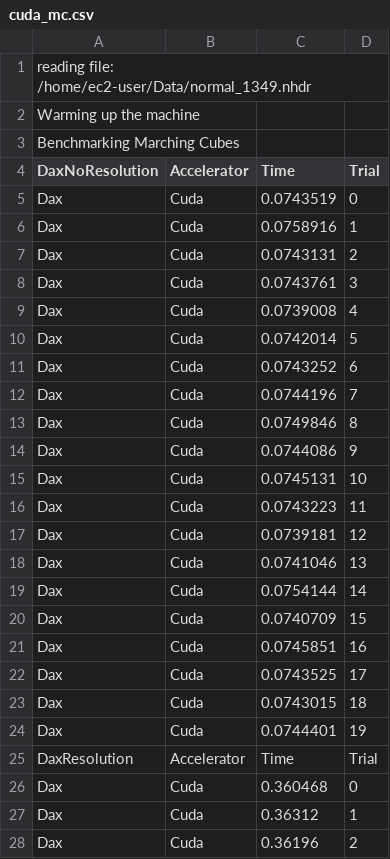
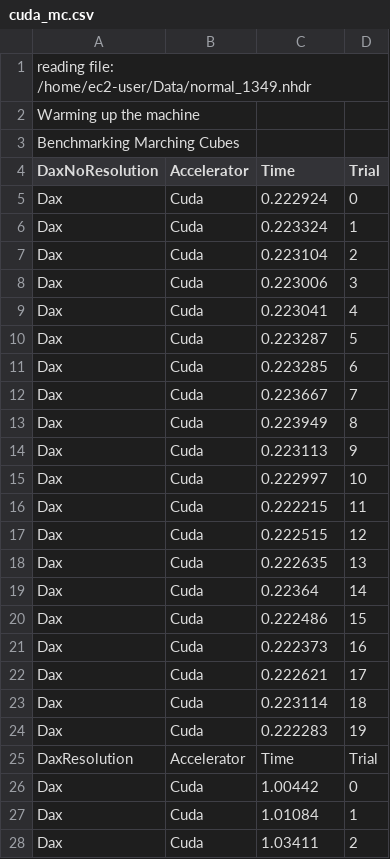
Before and after one commit to robertmaynard/DaxBenchmarks, a CSV file: results/cg1.4xlarge/cuda_mc.csv, drawn as a sheet; only a part is shown; the diff covers the shown part only.

Commit message:
Update cg1.4xlarge results when we run properly over entire dataset

```diff
--- a/results/cg1.4xlarge/cuda_mc.csv
+++ b/results/cg1.4xlarge/cuda_mc.csv
@@ -4,25 +4,25 @@ Benchmarking Marching Cubes
 DaxNoResolution,Accelerator,Time,Trial
-Dax,Cuda,0.0743519,0
-Dax,Cuda,0.0758916,1
-Dax,Cuda,0.0743131,2
-Dax,Cuda,0.0743761,3
-Dax,Cuda,0.0739008,4
-Dax,Cuda,0.0742014,5
-Dax,Cuda,0.0743252,6
-Dax,Cuda,0.0744196,7
-Dax,Cuda,0.0749846,8
-Dax,Cuda,0.0744086,9
-Dax,Cuda,0.0745131,10
-Dax,Cuda,0.0743223,11
-Dax,Cuda,0.0739181,12
-Dax,Cuda,0.0741046,13
-Dax,Cuda,0.0754144,14
-Dax,Cuda,0.0740709,15
-Dax,Cuda,0.0745851,16
-Dax,Cuda,0.0743525,17
-Dax,Cuda,0.0743015,18
-Dax,Cuda,0.0744401,19
+Dax,Cuda,0.222924,0
+Dax,Cuda,0.223324,1
+Dax,Cuda,0.223104,2
+Dax,Cuda,0.223006,3
+Dax,Cuda,0.223041,4
+Dax,Cuda,0.223287,5
+Dax,Cuda,0.223285,6
+Dax,Cuda,0.223667,7
+Dax,Cuda,0.223949,8
+Dax,Cuda,0.223113,9
+Dax,Cuda,0.222997,10
+Dax,Cuda,0.222215,11
+Dax,Cuda,0.222515,12
+Dax,Cuda,0.222635,13
+Dax,Cuda,0.22364,14
+Dax,Cuda,0.222486,15
+Dax,Cuda,0.222373,16
+Dax,Cuda,0.222621,17
+Dax,Cuda,0.223114,18
+Dax,Cuda,0.222283,19
 DaxResolution,Accelerator,Time,Trial
-Dax,Cuda,0.360468,0
-Dax,Cuda,0.36312,1
-Dax,Cuda,0.36196,2
+Dax,Cuda,1.00442,0
+Dax,Cuda,1.01084,1
+Dax,Cuda,1.03411,2
```
Also changed, not shown: 37 edited cells elsewhere in this file, results/cg1.4xlarge/cuda_threshold.csv, results/cg1.4xlarge/serial_mc.csv, 3 other files.
